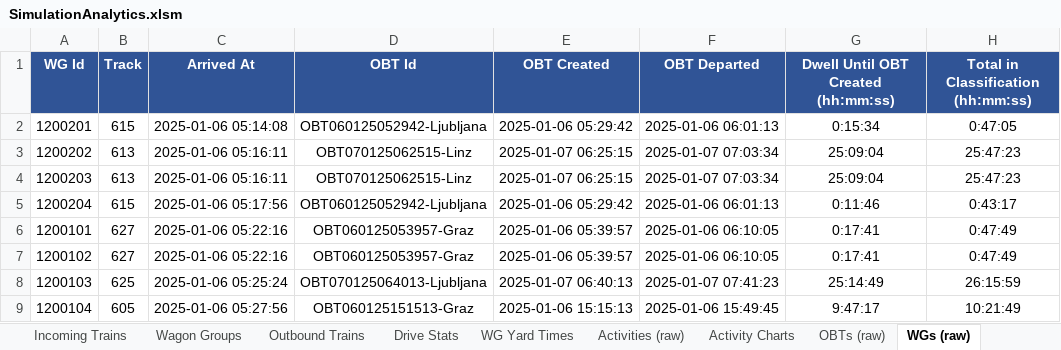
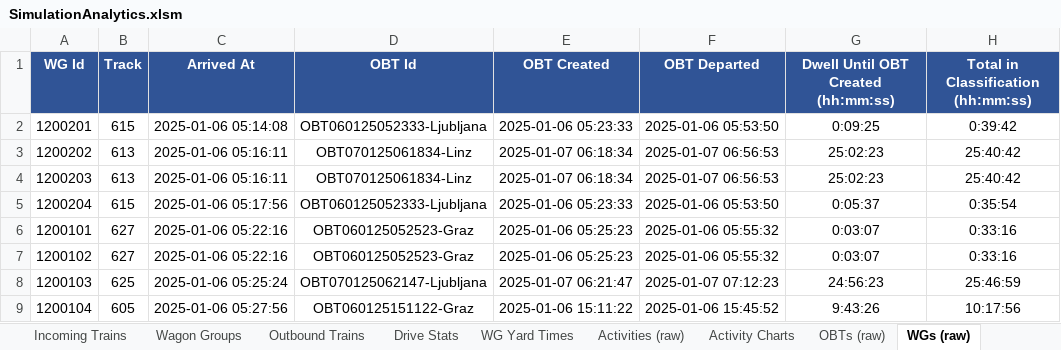
Before and after one commit to mo5ali/WienerNeustadt_Simulation, an Excel workbook: Output/SimulationAnalytics.xlsm, sheet WGs (raw), drawn as a sheet; only a part is shown; values as stored, in another font and other column widths than the file's, no borders; the diff covers the shown part only; the diff names each change by its address in the sheet, - before the commit and + after, or states it on an @@ line.

```diff
--- a/Output/SimulationAnalytics.xlsm (sheet WGs (raw))
+++ b/Output/SimulationAnalytics.xlsm (sheet WGs (raw))
-D2 (OBT Id): OBT060125052942-Ljubljana
+D2 (OBT Id): OBT060125052333-Ljubljana
-E2 (OBT Created): 2025-01-06 05:29:42
+E2 (OBT Created): 2025-01-06 05:23:33
-F2 (OBT Departed): 2025-01-06 06:01:13
+F2 (OBT Departed): 2025-01-06 05:53:50
-G2: 0:15:34
+G2: 0:09:25
-H2: 0:47:05
+H2: 0:39:42
-D3:D4 (OBT Id): OBT070125062515-Linz
+D3:D4 (OBT Id): OBT070125061834-Linz
-E3:E4 (OBT Created): 2025-01-07 06:25:15
+E3:E4 (OBT Created): 2025-01-07 06:18:34
-F3:F4 (OBT Departed): 2025-01-07 07:03:34
+F3:F4 (OBT Departed): 2025-01-07 06:56:53
-G3:G4: 25:09:04
+G3:G4: 25:02:23
-H3:H4: 25:47:23
+H3:H4: 25:40:42
-D5 (OBT Id): OBT060125052942-Ljubljana
+D5 (OBT Id): OBT060125052333-Ljubljana
-E5 (OBT Created): 2025-01-06 05:29:42
+E5 (OBT Created): 2025-01-06 05:23:33
-F5 (OBT Departed): 2025-01-06 06:01:13
+F5 (OBT Departed): 2025-01-06 05:53:50
-G5: 0:11:46
+G5: 0:05:37
-H5: 0:43:17
+H5: 0:35:54
-D6:D7 (OBT Id): OBT060125053957-Graz
+D6:D7 (OBT Id): OBT060125052523-Graz
-E6:E7 (OBT Created): 2025-01-06 05:39:57
+E6:E7 (OBT Created): 2025-01-06 05:25:23
-F6:F7 (OBT Departed): 2025-01-06 06:10:05
+F6:F7 (OBT Departed): 2025-01-06 05:55:32
-G6:G7: 0:17:41
+G6:G7: 0:03:07
-H6:H7: 0:47:49
+H6:H7: 0:33:16
-D8 (OBT Id): OBT070125064013-Ljubljana
+D8 (OBT Id): OBT070125062147-Ljubljana
-E8 (OBT Created): 2025-01-07 06:40:13
+E8 (OBT Created): 2025-01-07 06:21:47
-F8 (OBT Departed): 2025-01-07 07:41:23
+F8 (OBT Departed): 2025-01-07 07:12:23
-G8: 25:14:49
+G8: 24:56:23
-H8: 26:15:59
+H8: 25:46:59
-D9 (OBT Id): OBT060125151513-Graz
+D9 (OBT Id): OBT060125151122-Graz
-E9 (OBT Created): 2025-01-06 15:15:13
+E9 (OBT Created): 2025-01-06 15:11:22
-F9 (OBT Departed): 2025-01-06 15:49:45
+F9 (OBT Departed): 2025-01-06 15:45:52
-G9: 9:47:17
+G9: 9:43:26
-H9: 10:21:49
+H9: 10:17:56
```
Also changed, not shown: 2 added rows, 2 removed rows and 1417 edited cells elsewhere in this sheet, sheet Activities (raw), sheet Wagon Groups, sheet Outbound Trains, sheet OBTs (raw), sheet WG Yard Times, sheet Incoming Trains, 2 more sheets, formulas that keep their value, charts or pictures, 6 other files.
